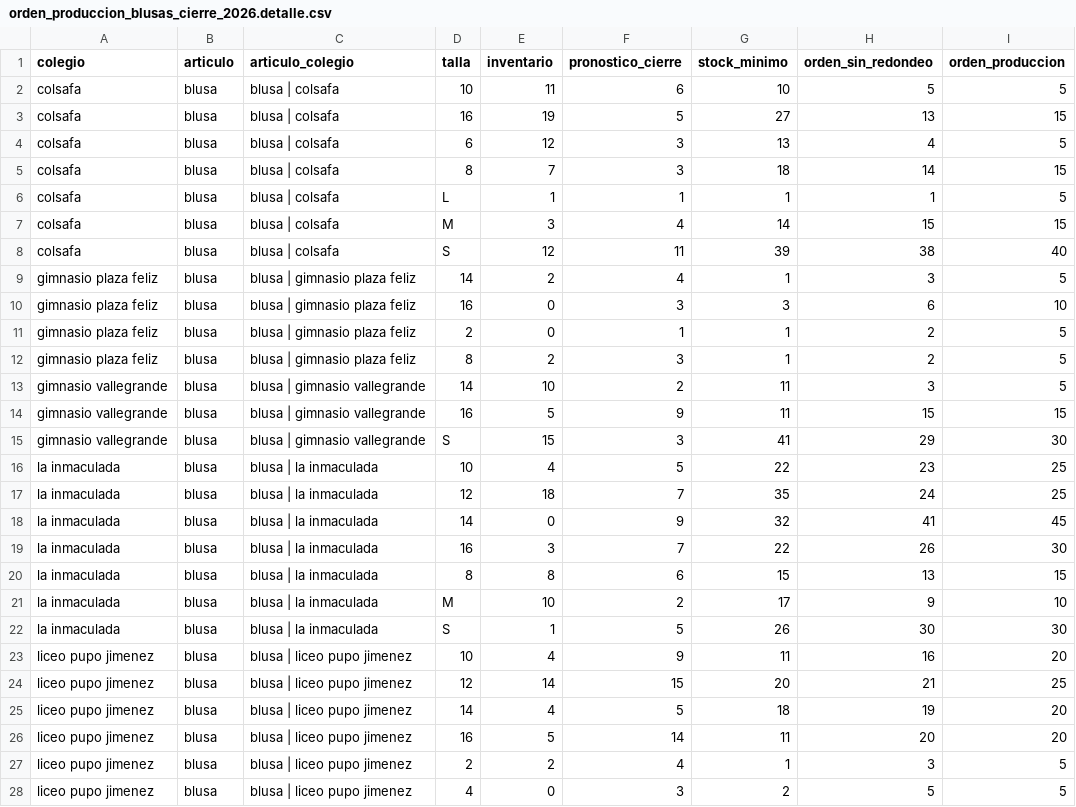
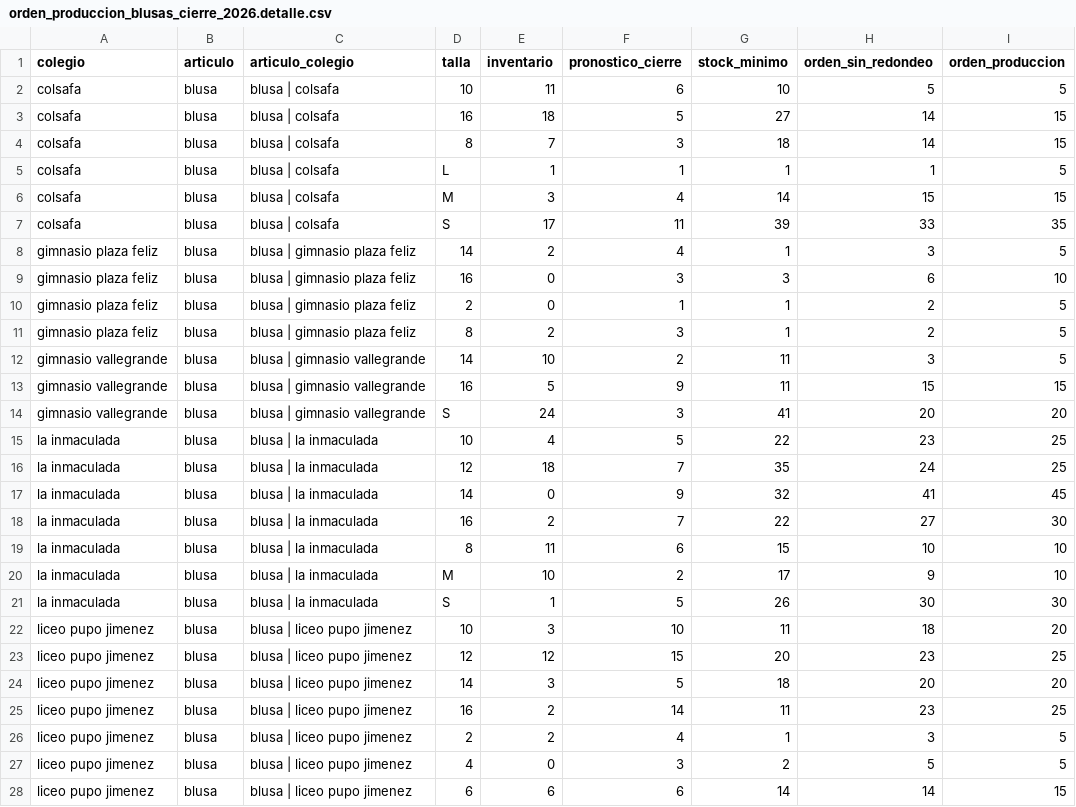
Before and after one commit to JuanCamiloGuerra/support-tickets-jcga-t1, a CSV file: output/pdf/orden_produccion_blusas_cierre_2026.detalle.csv, drawn as a sheet; only a part is shown; the shorter side is filled out with more unchanged rows.

Commit message:
Actualiza orden de produccion de blusas

```diff
--- a/output/pdf/orden_produccion_blusas_cierre_2026.detalle.csv
+++ b/output/pdf/orden_produccion_blusas_cierre_2026.detalle.csv
@@ -2,4 +2,3 @@
 colsafa;blusa;blusa | colsafa;10;11;6;10;5;5
-colsafa;blusa;blusa | colsafa;16;19;5;27;13;15
-colsafa;blusa;blusa | colsafa;6;12;3;13;4;5
+colsafa;blusa;blusa | colsafa;16;18;5;27;14;15
 colsafa;blusa;blusa | colsafa;8;7;3;18;14;15
@@ -7,3 +6,3 @@ colsafa;blusa;blusa | colsafa;L;1;1;1;1;5
 colsafa;blusa;blusa | colsafa;M;3;4;14;15;15
-colsafa;blusa;blusa | colsafa;S;12;11;39;38;40
+colsafa;blusa;blusa | colsafa;S;17;11;39;33;35
 gimnasio plaza feliz;blusa;blusa | gimnasio plaza feliz;14;2;4;1;3;5
@@ -14,3 +13,3 @@ gimnasio vallegrande;blusa;blusa | gimnasio vallegrande;14;10;2;11;3;5
 gimnasio vallegrande;blusa;blusa | gimnasio vallegrande;16;5;9;11;15;15
-gimnasio vallegrande;blusa;blusa | gimnasio vallegrande;S;15;3;41;29;30
+gimnasio vallegrande;blusa;blusa | gimnasio vallegrande;S;24;3;41;20;20
 la inmaculada;blusa;blusa | la inmaculada;10;4;5;22;23;25
@@ -18,10 +17,10 @@ la inmaculada;blusa;blusa | la inmaculada;12;18;7;35;24;25
 la inmaculada;blusa;blusa | la inmaculada;14;0;9;32;41;45
-la inmaculada;blusa;blusa | la inmaculada;16;3;7;22;26;30
-la inmaculada;blusa;blusa | la inmaculada;8;8;6;15;13;15
+la inmaculada;blusa;blusa | la inmaculada;16;2;7;22;27;30
+la inmaculada;blusa;blusa | la inmaculada;8;11;6;15;10;10
 la inmaculada;blusa;blusa | la inmaculada;M;10;2;17;9;10
 la inmaculada;blusa;blusa | la inmaculada;S;1;5;26;30;30
-liceo pupo jimenez;blusa;blusa | liceo pupo jimenez;10;4;9;11;16;20
-liceo pupo jimenez;blusa;blusa | liceo pupo jimenez;12;14;15;20;21;25
-liceo pupo jimenez;blusa;blusa | liceo pupo jimenez;14;4;5;18;19;20
-liceo pupo jimenez;blusa;blusa | liceo pupo jimenez;16;5;14;11;20;20
+liceo pupo jimenez;blusa;blusa | liceo pupo jimenez;10;3;10;11;18;20
+liceo pupo jimenez;blusa;blusa | liceo pupo jimenez;12;12;15;20;23;25
+liceo pupo jimenez;blusa;blusa | liceo pupo jimenez;14;3;5;18;20;20
+liceo pupo jimenez;blusa;blusa | liceo pupo jimenez;16;2;14;11;23;25
 liceo pupo jimenez;blusa;blusa | liceo pupo jimenez;2;2;4;1;3;5
```
Also changed, not shown: 2 other files.
